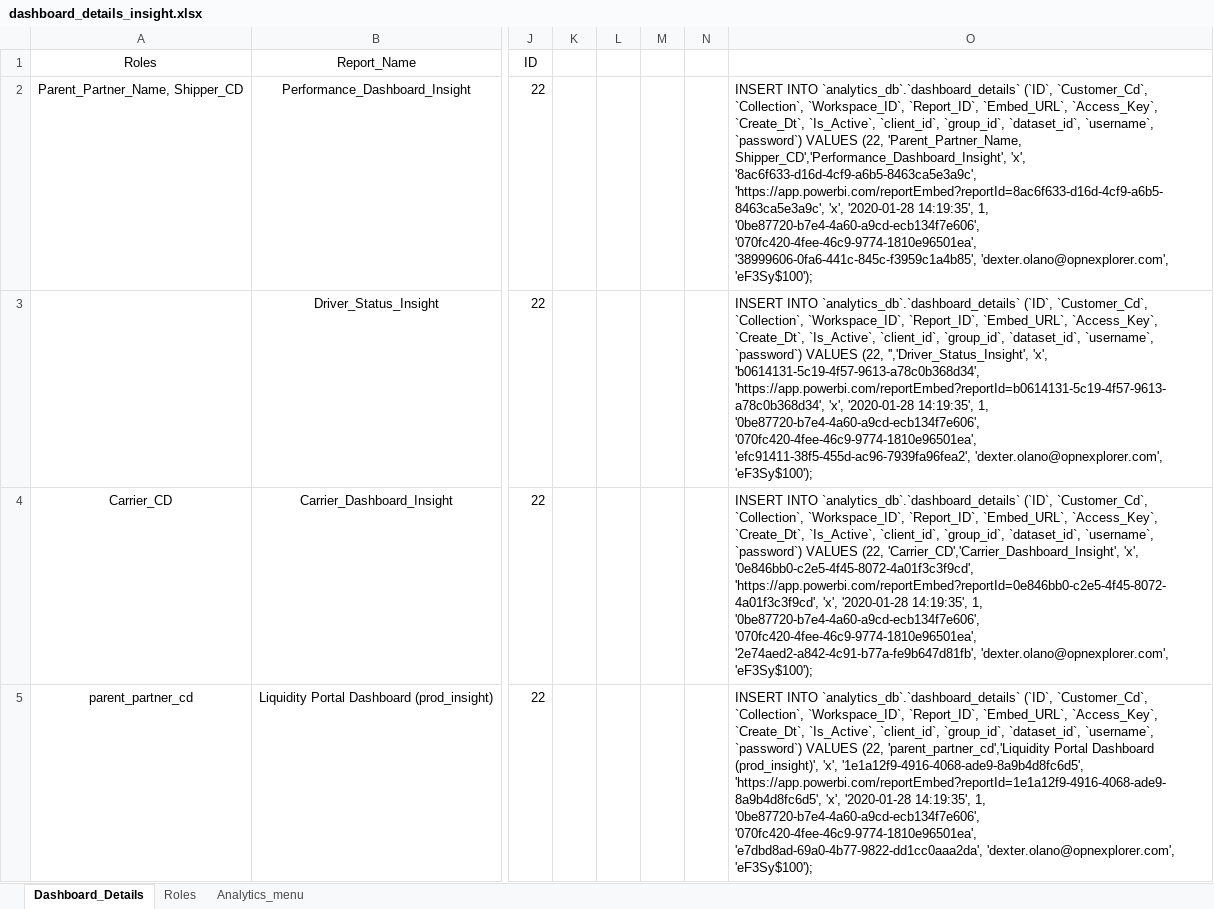
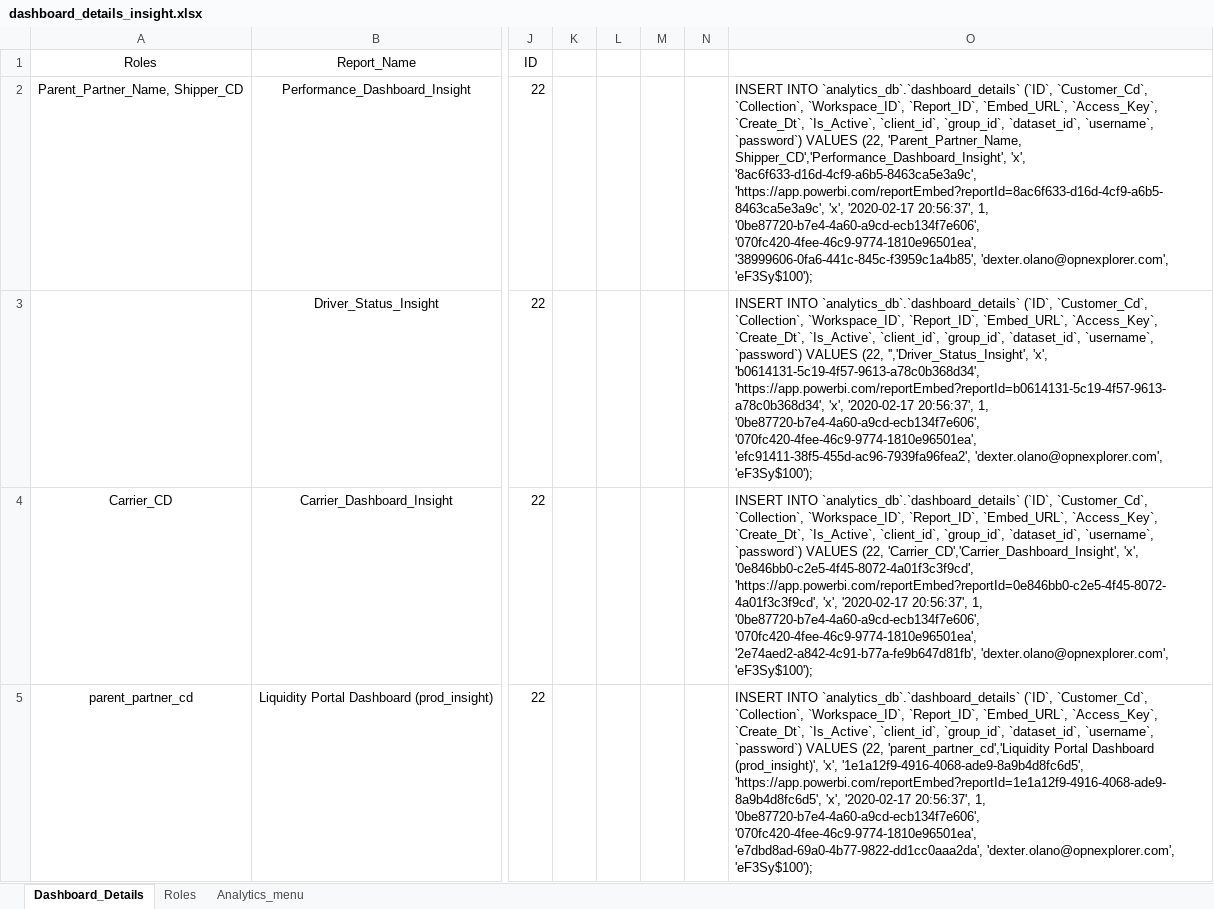
Before and after one commit to dakstoy/dakstoy, an Excel workbook: Insightscs/dashboard_details_insight.xlsx, sheet Dashboard_Details, drawn as a sheet; only a part is shown, gaps mark what is left out; values as stored, in another font and other column widths than the file's, no borders; the diff covers the shown part only; the diff names each change by its address in the sheet, - before the commit and + after, or states it on an @@ line.

```diff
--- a/Insightscs/dashboard_details_insight.xlsx (sheet Dashboard_Details)
+++ b/Insightscs/dashboard_details_insight.xlsx (sheet Dashboard_Details)
-O2: …'https://app.powerbi.com/reportEmbed?reportId=8ac6f633-d16d-4cf9-a6b5-8463ca5e3a9c', 'x', '2020-01-28 14:19:35', 1, '0be87720-b7e4-4a60-a9cd-ecb134f7e606',…
+O2: …'https://app.powerbi.com/reportEmbed?reportId=8ac6f633-d16d-4cf9-a6b5-8463ca5e3a9c', 'x', '2020-02-17 20:56:37', 1, '0be87720-b7e4-4a60-a9cd-ecb134f7e606',…
-O3: …'https://app.powerbi.com/reportEmbed?reportId=b0614131-5c19-4f57-9613-a78c0b368d34', 'x', '2020-01-28 14:19:35', 1, '0be87720-b7e4-4a60-a9cd-ecb134f7e606',…
+O3: …'https://app.powerbi.com/reportEmbed?reportId=b0614131-5c19-4f57-9613-a78c0b368d34', 'x', '2020-02-17 20:56:37', 1, '0be87720-b7e4-4a60-a9cd-ecb134f7e606',…
-O4: …'https://app.powerbi.com/reportEmbed?reportId=0e846bb0-c2e5-4f45-8072-4a01f3c3f9cd', 'x', '2020-01-28 14:19:35', 1, '0be87720-b7e4-4a60-a9cd-ecb134f7e606',…
+O4: …'https://app.powerbi.com/reportEmbed?reportId=0e846bb0-c2e5-4f45-8072-4a01f3c3f9cd', 'x', '2020-02-17 20:56:37', 1, '0be87720-b7e4-4a60-a9cd-ecb134f7e606',…
-O5: …'https://app.powerbi.com/reportEmbed?reportId=1e1a12f9-4916-4068-ade9-8a9b4d8fc6d5', 'x', '2020-01-28 14:19:35', 1, '0be87720-b7e4-4a60-a9cd-ecb134f7e606',…
+O5: …'https://app.powerbi.com/reportEmbed?reportId=1e1a12f9-4916-4068-ade9-8a9b4d8fc6d5', 'x', '2020-02-17 20:56:37', 1, '0be87720-b7e4-4a60-a9cd-ecb134f7e606',…
```
Also changed, not shown: 4 added rows and 4 edited cells elsewhere in this sheet, sheet Analytics_menu, dashboard_details.xlsx, 10 other files.
